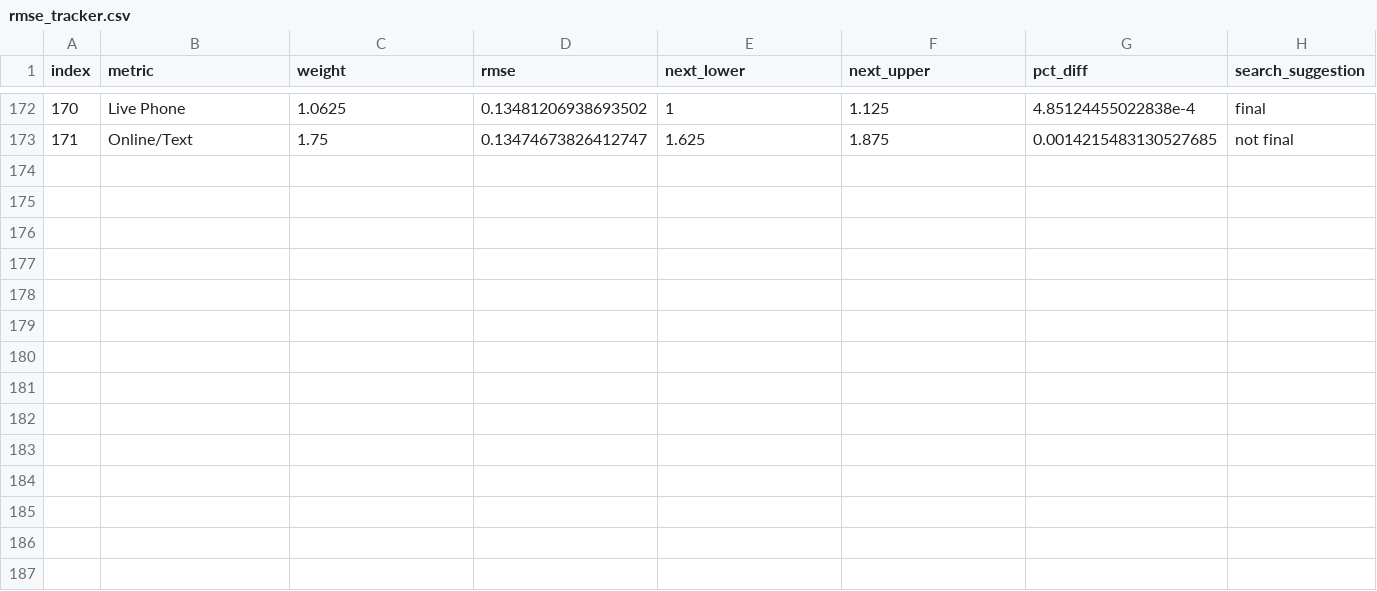
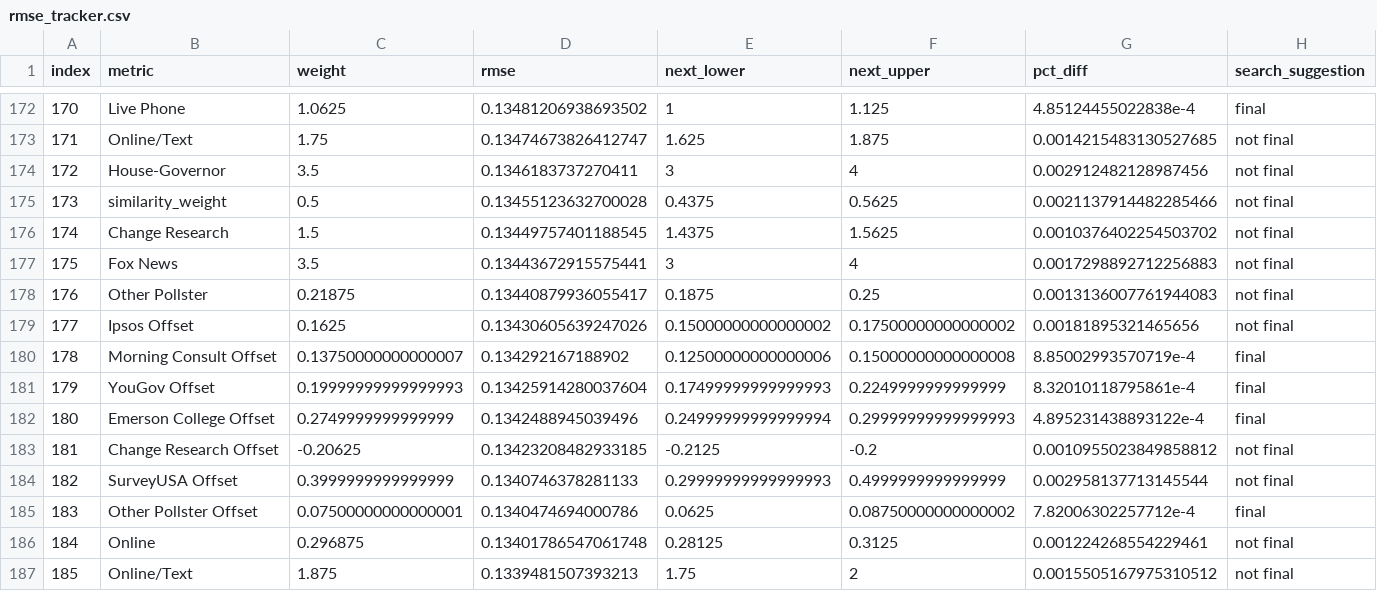
Before and after one commit to markjrieke/2022-midterm-forecasts, a CSV file: data/models/midterm_model/rmse_tracker.csv, drawn as a sheet; only a part is shown, gaps mark what is left out; the diff names each change by its address in the sheet, - before the commit and + after, or states it on an @@ line.

```diff
--- a/data/models/midterm_model/rmse_tracker.csv
+++ b/data/models/midterm_model/rmse_tracker.csv
+row 174: 172 | House-Governor | 3.5 | 0.1346183737270411 | 3 | 4 | 0.002912482128987456 | not final
+row 175: 173 | similarity_weight | 0.5 | 0.13455123632700028 | 0.4375 | 0.5625 | 0.0021137914482285466 | not final
+row 176: 174 | Change Research | 1.5 | 0.13449757401188545 | 1.4375 | 1.5625 | 0.0010376402254503702 | not final
+row 177: 175 | Fox News | 3.5 | 0.13443672915575441 | 3 | 4 | 0.0017298892712256883 | not final
+row 178: 176 | Other Pollster | 0.21875 | 0.13440879936055417 | 0.1875 | 0.25 | 0.0013136007761944083 | not final
+row 179: 177 | Ipsos Offset | 0.1625 | 0.13430605639247026 | 0.15000000000000002 | 0.17500000000000002 | 0.00181895321465656 | not final
+row 180: 178 | Morning Consult Offset | 0.13750000000000007 | 0.134292167188902 | 0.12500000000000006 | 0.15000000000000008 | 8.85002993570719e-4 | final
+row 181: 179 | YouGov Offset | 0.19999999999999993 | 0.13425914280037604 | 0.17499999999999993 | 0.2249999999999999 | 8.32010118795861e-4 | final
+row 182: 180 | Emerson College Offset | 0.2749999999999999 | 0.1342488945039496 | 0.24999999999999994 | 0.29999999999999993 | 4.895231438893122e-4 | final
+row 183: 181 | Change Research Offset | -0.20625 | 0.13423208482933185 | -0.2125 | -0.2 | 0.0010955023849858812 | not final
+row 184: 182 | SurveyUSA Offset | 0.3999999999999999 | 0.1340746378281133 | 0.29999999999999993 | 0.4999999999999999 | 0.002958137713145544 | not final
+row 185: 183 | Other Pollster Offset | 0.07500000000000001 | 0.1340474694000786 | 0.0625 | 0.08750000000000002 | 7.82006302257712e-4 | final
+row 186: 184 | Online | 0.296875 | 0.13401786547061748 | 0.28125 | 0.3125 | 0.001224268554229461 | not final
+row 187: 185 | Online/Text | 1.875 | 0.1339481507393213 | 1.75 | 2 | 0.0015505167975310512 | not final
```
Also changed, not shown: data/models/midterm_model/variable_weights.csv, 1 other file.
